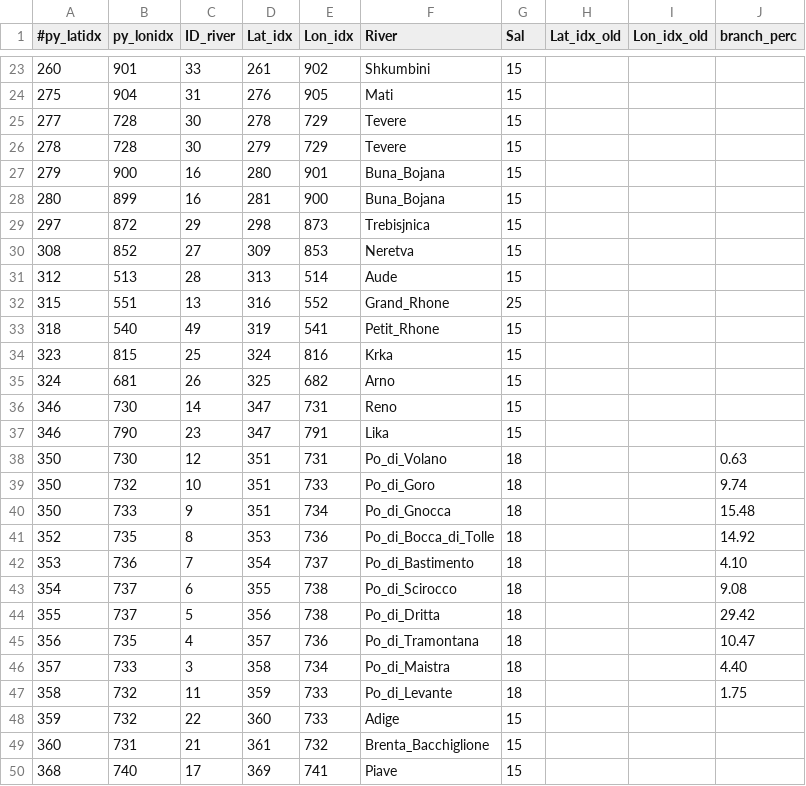
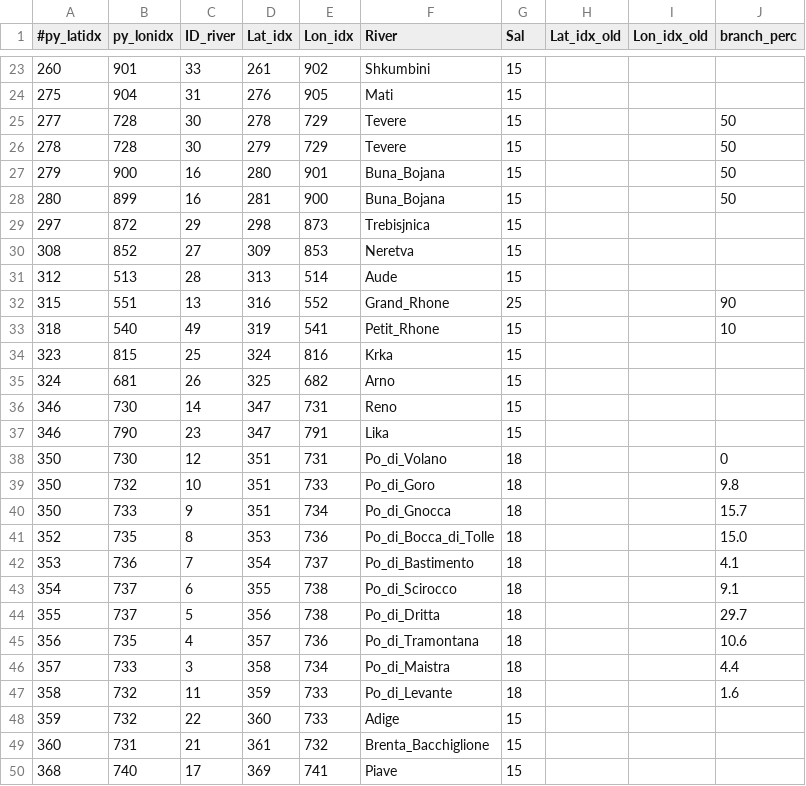
Before and after one commit to acgoglio/river_inputs, a CSV file: rivers_info.csv, drawn as a sheet; only a part is shown, gaps mark what is left out.

```diff
--- a/rivers_info.csv
+++ b/rivers_info.csv
@@ -24,6 +24,6 @@
 275;904;31;276;905;Mati;15;;;
-277;728;30;278;729;Tevere;15;;;
-278;728;30;279;729;Tevere;15;;;
-279;900;16;280;901;Buna_Bojana;15;;;
-280;899;16;281;900;Buna_Bojana;15;;;
+277;728;30;278;729;Tevere;15;;;50
+278;728;30;279;729;Tevere;15;;;50
+279;900;16;280;901;Buna_Bojana;15;;;50
+280;899;16;281;900;Buna_Bojana;15;;;50
 297;872;29;298;873;Trebisjnica;15;;;
@@ -31,4 +31,4 @@
 312;513;28;313;514;Aude;15;;;
-315;551;13;316;552;Grand_Rhone;25;;;
-318;540;49;319;541;Petit_Rhone;15;;;
+315;551;13;316;552;Grand_Rhone;25;;;90
+318;540;49;319;541;Petit_Rhone;15;;;10
 323;815;25;324;816;Krka;15;;;
@@ -37,12 +37,12 @@
 346;790;23;347;791;Lika;15;;;
-350;730;12;351;731;Po_di_Volano;18;;;0.63
-350;732;10;351;733;Po_di_Goro;18;;;9.74
-350;733;9;351;734;Po_di_Gnocca;18;;;15.48
-352;735;8;353;736;Po_di_Bocca_di_Tolle;18;;;14.92
-353;736;7;354;737;Po_di_Bastimento;18;;;4.10
-354;737;6;355;738;Po_di_Scirocco;18;;;9.08
-355;737;5;356;738;Po_di_Dritta;18;;;29.42
-356;735;4;357;736;Po_di_Tramontana;18;;;10.47
-357;733;3;358;734;Po_di_Maistra;18;;;4.40
-358;732;11;359;733;Po_di_Levante;18;;;1.75
+350;730;12;351;731;Po_di_Volano;18;;;0
+350;732;10;351;733;Po_di_Goro;18;;;9.8
+350;733;9;351;734;Po_di_Gnocca;18;;;15.7
+352;735;8;353;736;Po_di_Bocca_di_Tolle;18;;;15.0
+353;736;7;354;737;Po_di_Bastimento;18;;;4.1
+354;737;6;355;738;Po_di_Scirocco;18;;;9.1
+355;737;5;356;738;Po_di_Dritta;18;;;29.7
+356;735;4;357;736;Po_di_Tramontana;18;;;10.6
+357;733;3;358;734;Po_di_Maistra;18;;;4.4
+358;732;11;359;733;Po_di_Levante;18;;;1.6
 359;732;22;360;733;Adige;15;;;
```
Also changed, not shown: rivers_info_v2.csv, 5 other files.
